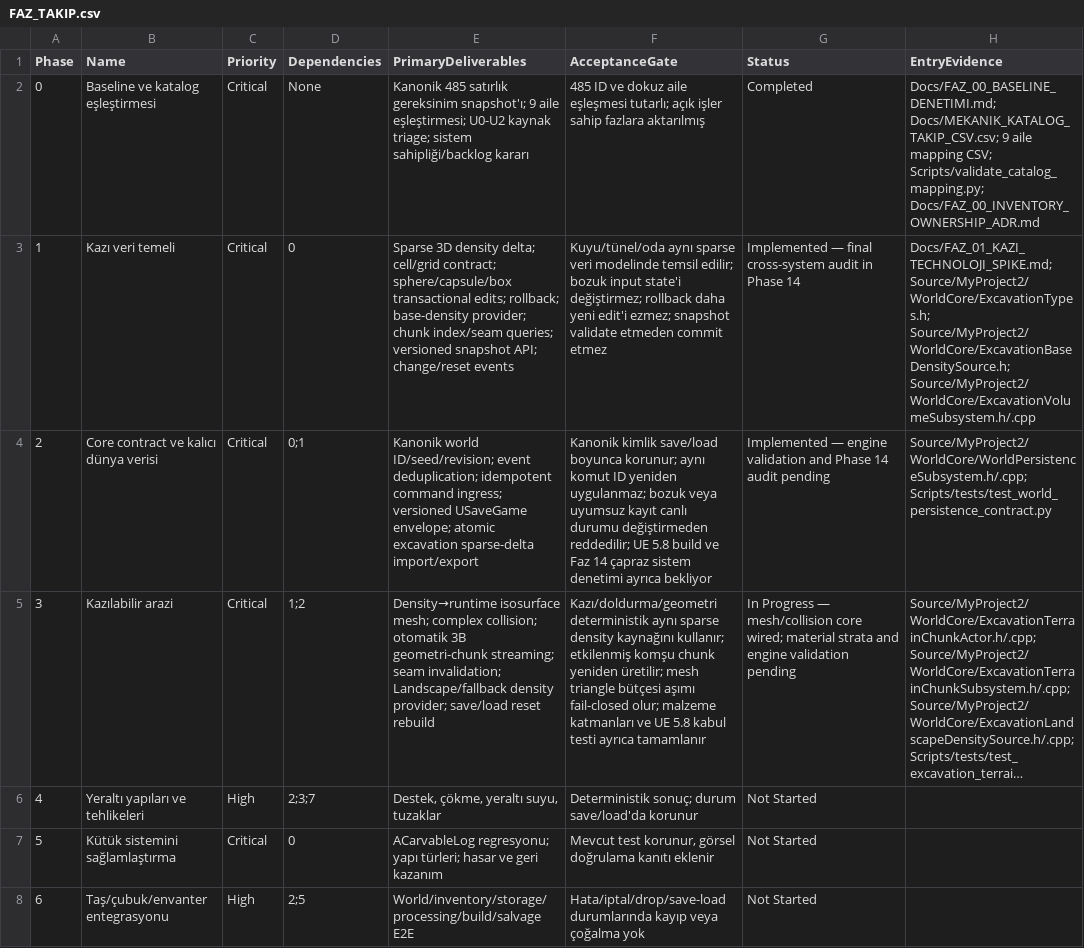
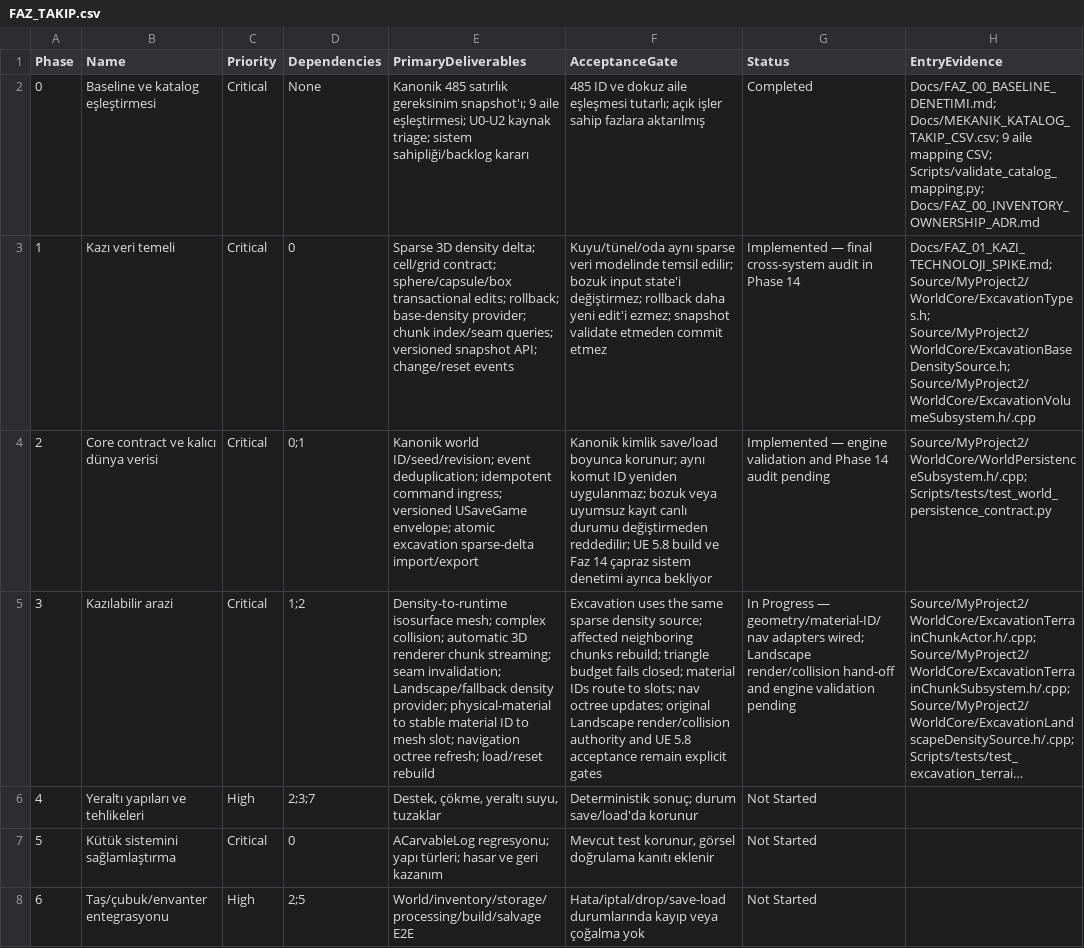
Before and after one commit to furkansarikiyak36-eng/unrealgame, a CSV file: Docs/FAZ_TAKIP.csv, drawn as a sheet; only a part is shown; long unchanged cells end in …; the diff names each change by its address in the sheet, - before the commit and + after, or states it on an @@ line.

Commit message:
Update Phase 3 material and navigation wiring status

```diff
--- a/Docs/FAZ_TAKIP.csv
+++ b/Docs/FAZ_TAKIP.csv
-E5 (PrimaryDeliverables): Density→runtime isosurface mesh; complex collision; otomatik 3B geometri-chunk streaming; seam invalidation; Landscape/fallback density provider; save/load reset rebuild
+E5 (PrimaryDeliverables): Density-to-runtime isosurface mesh; complex collision; automatic 3D renderer chunk streaming; seam invalidation; Landscape/fallback density provider; physical-material to stable material ID to mesh slot; navigation octree refresh; load/reset rebuild
-F5 (AcceptanceGate): Kazı/doldurma/geometri deterministik aynı sparse density kaynağını kullanır; etkilenmiş komşu chunk yeniden üretilir; mesh triangle bütçesi aşımı fail-closed olur; malzeme katmanları ve UE 5.8 kabul testi ayrıca tamamlanır
+F5 (AcceptanceGate): Excavation uses the same sparse density source; affected neighboring chunks rebuild; triangle budget fails closed; material IDs route to slots; nav octree updates; original Landscape render/collision authority and UE 5.8 acceptance remain explicit gates
-G5 (Status): …Progress — mesh/collision core wired; material strata and engine…
+G5 (Status): …Progress — geometry/material-ID/nav adapters wired; Landscape render/collision hand-off and engine…
```
